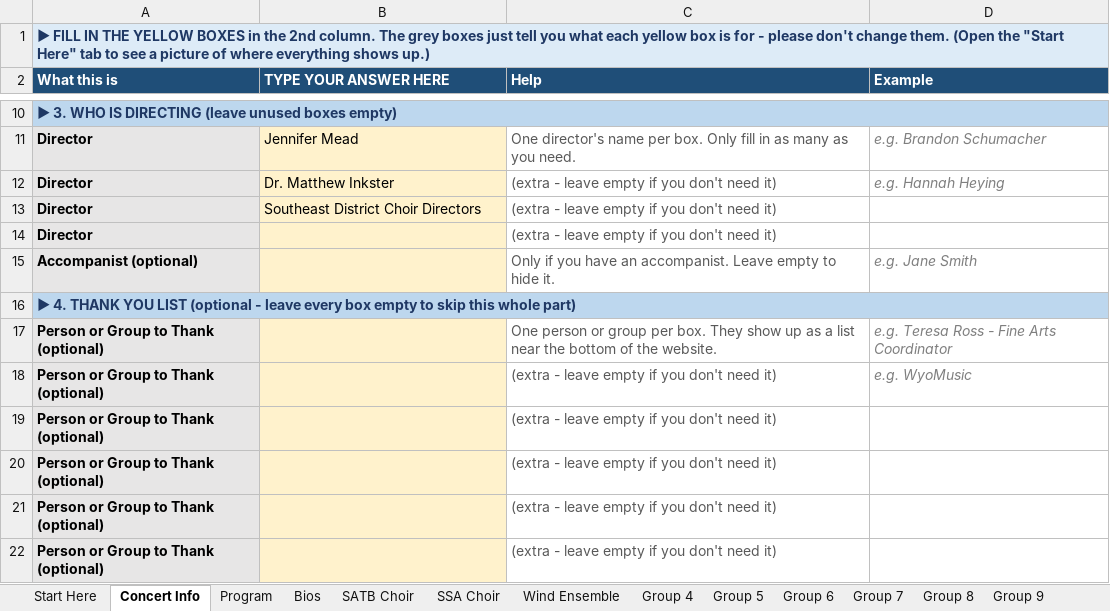
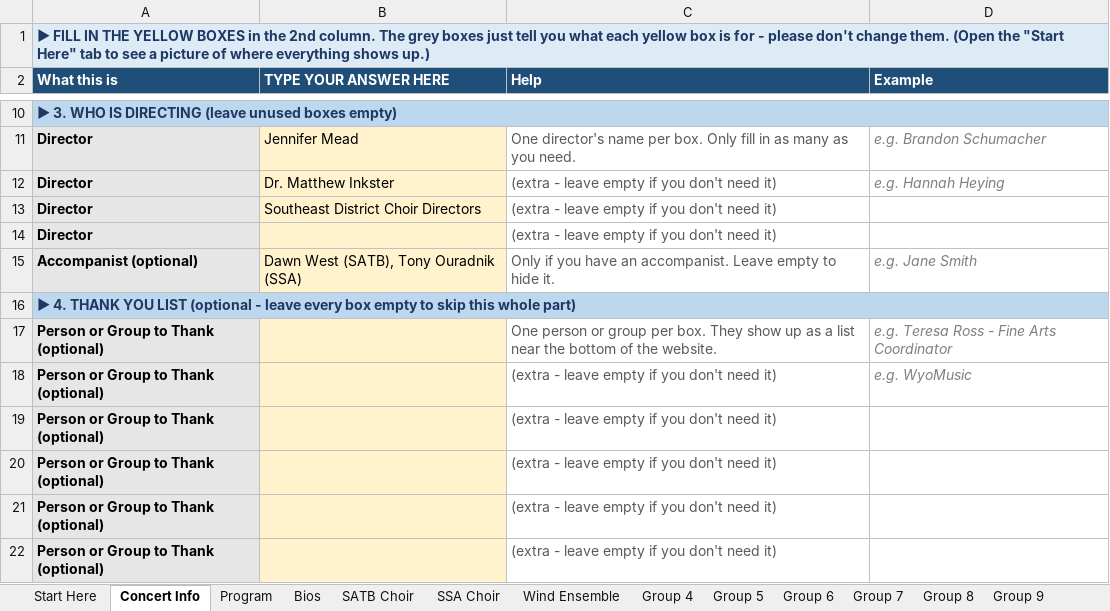
Before and after one commit to btschu/26-district-clinic, an Excel workbook: data/26-district-clinic.xlsx, sheet Concert Info, drawn as a sheet; only a part is shown, gaps mark what is left out; values as stored, in another font and other column widths than the file's, no borders; the diff names each change by its address in the sheet, - before the commit and + after, or states it on an @@ line.

```diff
--- a/data/26-district-clinic.xlsx (sheet Concert Info)
+++ b/data/26-district-clinic.xlsx (sheet Concert Info)
-B15 (TYPE YOUR ANSWER HERE): (empty)
+B15 (TYPE YOUR ANSWER HERE): Dawn West (SATB), Tony Ouradnik (SSA)
```
Also changed, not shown: sheet SATB Choir, sheet Program, sheet Bios, charts or pictures.
